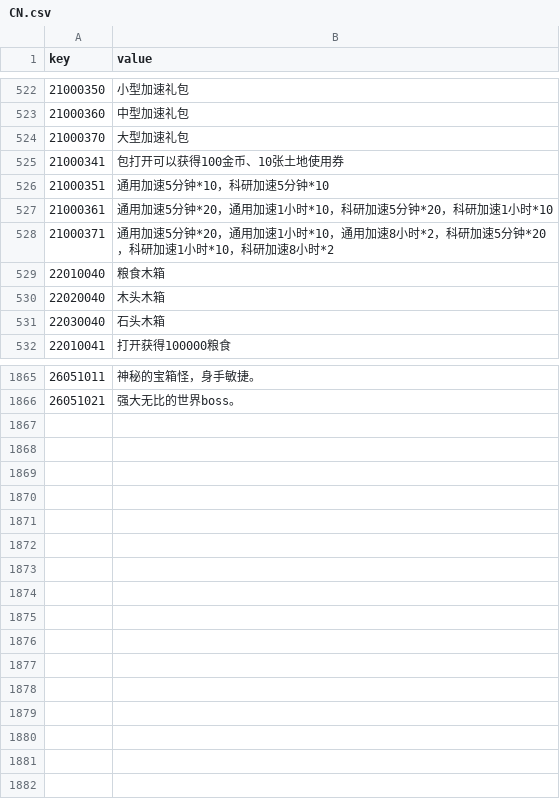
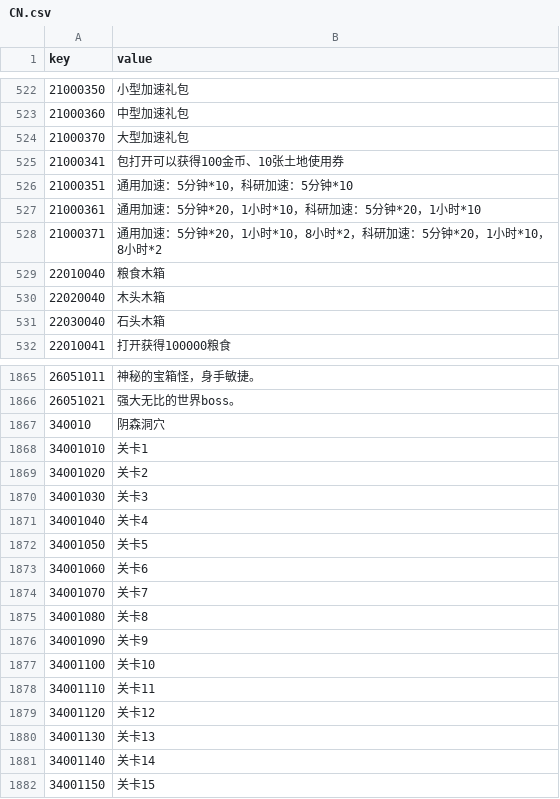
Before and after one commit to kspine/solution_pk, a CSV file: etc/poseidon/empery_center_data/CN.csv, drawn as a sheet; only a part is shown, gaps mark what is left out; the diff names each change by its address in the sheet, - before the commit and + after, or states it on an @@ line.

```diff
--- a/etc/poseidon/empery_center_data/CN.csv
+++ b/etc/poseidon/empery_center_data/CN.csv
-B526 (value): 通用加速5分钟*10，科研加速5分钟*10
+B526 (value): 通用加速：5分钟*10，科研加速：5分钟*10
-B527 (value): 通用加速5分钟*20，通用加速1小时*10，科研加速5分钟*20，科研加速1小时*10
+B527 (value): 通用加速：5分钟*20，1小时*10，科研加速：5分钟*20，1小时*10
-B528 (value): 通用加速5分钟*20，通用加速1小时*10，通用加速8小时*2，科研加速5分钟*20，科研加速1小时*10，科研加速8小时*2
+B528 (value): 通用加速：5分钟*20，1小时*10，8小时*2，科研加速：5分钟*20，1小时*10，8小时*2
+row 1867: 340010 | 阴森洞穴
+row 1868: 34001010 | 关卡1
+row 1869: 34001020 | 关卡2
+row 1870: 34001030 | 关卡3
+row 1871: 34001040 | 关卡4
+row 1872: 34001050 | 关卡5
+row 1873: 34001060 | 关卡6
+row 1874: 34001070 | 关卡7
+row 1875: 34001080 | 关卡8
+row 1876: 34001090 | 关卡9
+row 1877: 34001100 | 关卡10
+row 1878: 34001110 | 关卡11
+row 1879: 34001120 | 关卡12
+row 1880: 34001130 | 关卡13
+row 1881: 34001140 | 关卡14
+row 1882: 34001150 | 关卡15
```
Also changed, not shown: etc/poseidon/empery_center_data/dungeon.csv, etc/poseidon/empery_center_data/worldmap_activity.csv, 1 other file.
